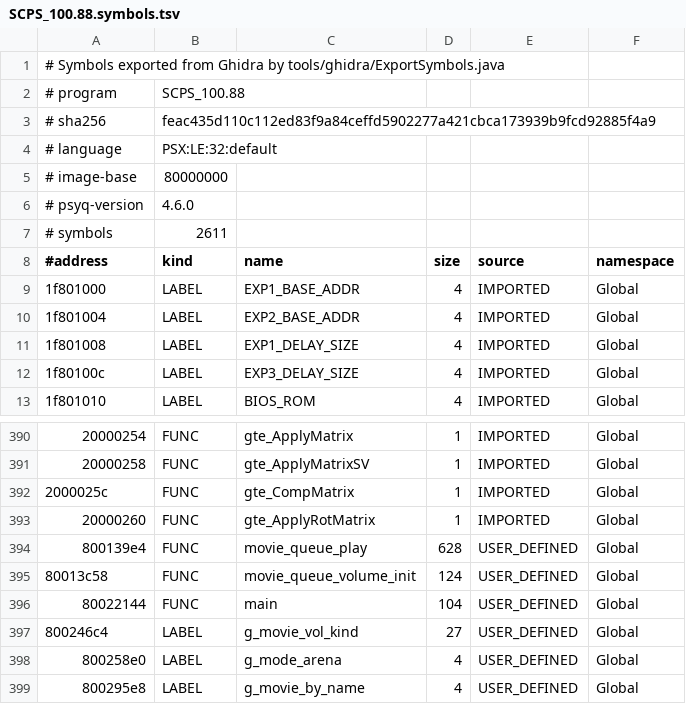
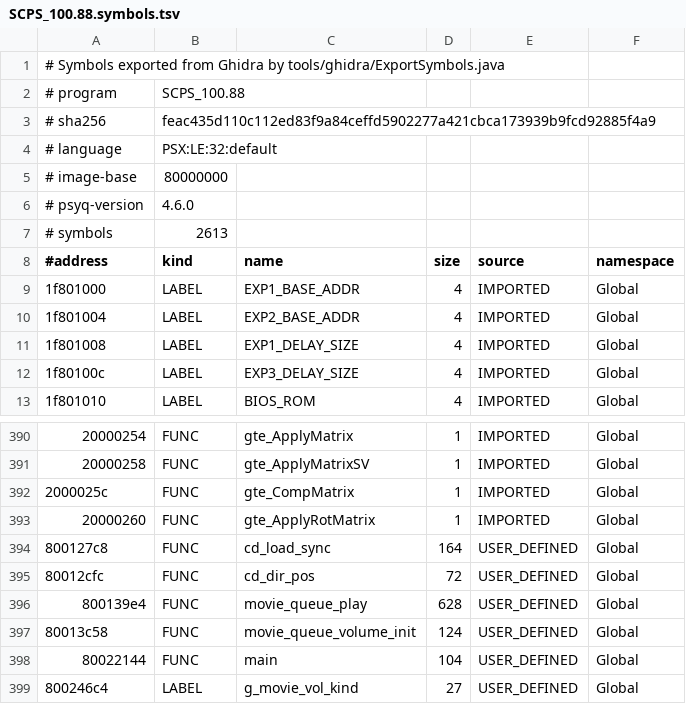
Before and after one commit to jeapostrophe/boku-ps1, a TSV file: research/symbols/SCPS_100.88.symbols.tsv, drawn as a sheet; only a part is shown, gaps mark what is left out; the shorter side is filled out with more unchanged rows.

```diff
--- a/research/symbols/SCPS_100.88.symbols.tsv
+++ b/research/symbols/SCPS_100.88.symbols.tsv
@@ -6,3 +6,3 @@
 # psyq-version	4.6.0
-# symbols	2611
+# symbols	2613
 #address	kind	name	size	source	namespace
@@ -393,2 +393,4 @@
 20000260	FUNC	gte_ApplyRotMatrix	1	IMPORTED	Global
+800127c8	FUNC	cd_load_sync	164	USER_DEFINED	Global
+80012cfc	FUNC	cd_dir_pos	72	USER_DEFINED	Global
 800139e4	FUNC	movie_queue_play	628	USER_DEFINED	Global
```
Also changed, not shown: 19 other files.
